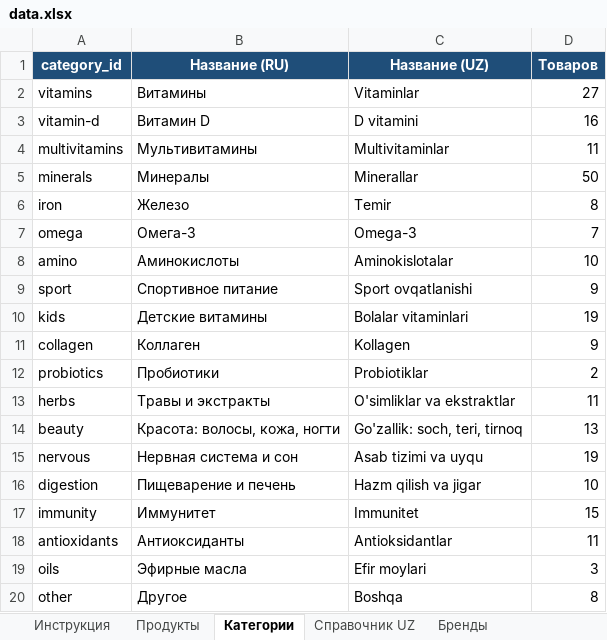
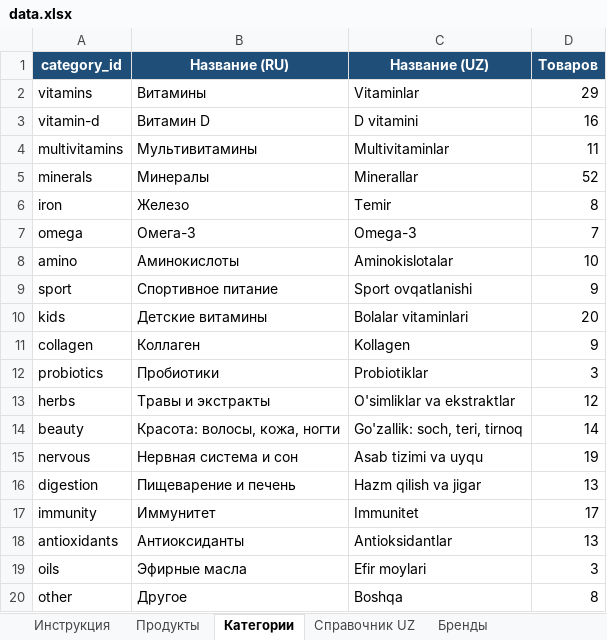
Before and after one commit to FrigateFaris/YoshlikYuDistrCatalog, an Excel workbook: data.xlsx, sheet Категории, drawn as a sheet; values as stored, in another font and other column widths than the file's, no borders; the diff names each change by its address in the sheet, - before the commit and + after, or states it on an @@ line.

```diff
--- a/data.xlsx (sheet Категории)
+++ b/data.xlsx (sheet Категории)
-D2 (Товаров): 27
+D2 (Товаров): 29
-D5 (Товаров): 50
+D5 (Товаров): 52
-D10 (Товаров): 19
+D10 (Товаров): 20
-D12 (Товаров): 2
+D12 (Товаров): 3
-D13 (Товаров): 11
+D13 (Товаров): 12
-D14 (Товаров): 13
+D14 (Товаров): 14
-D16 (Товаров): 10
+D16 (Товаров): 13
-D17 (Товаров): 15
+D17 (Товаров): 17
-D18 (Товаров): 11
+D18 (Товаров): 13
```
Also changed, not shown: sheet Продукты, sheet Бренды.
